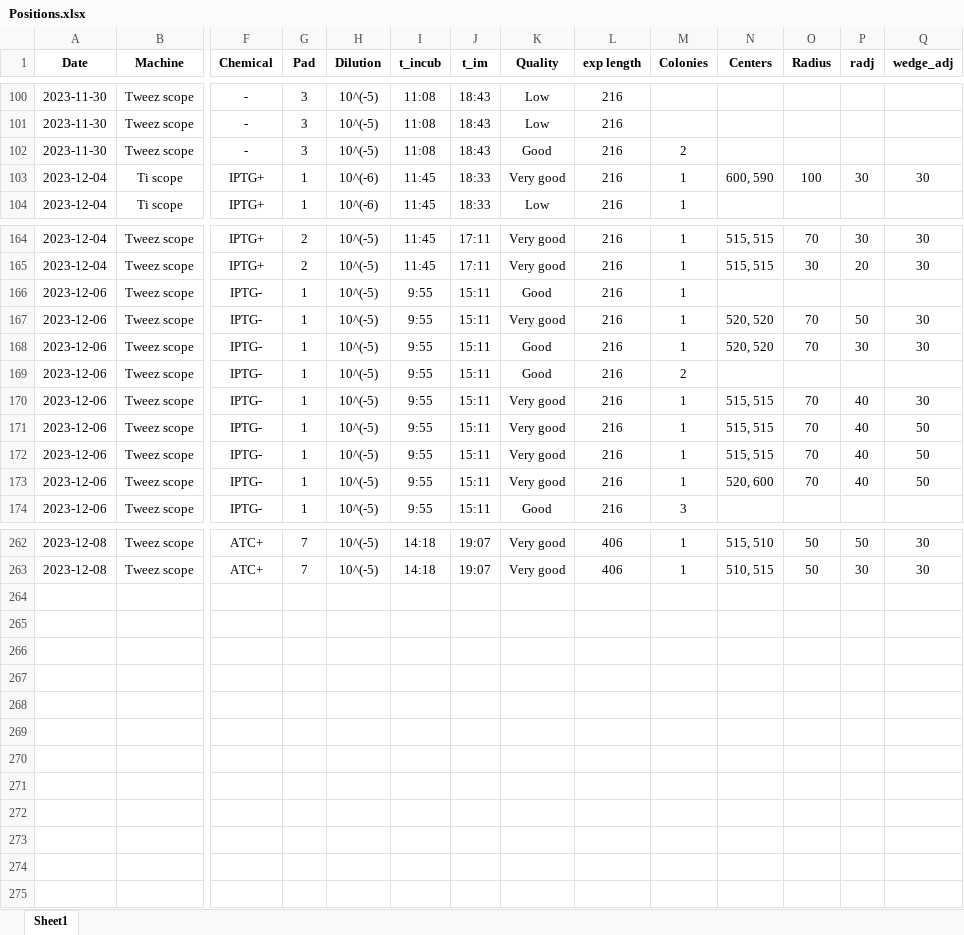
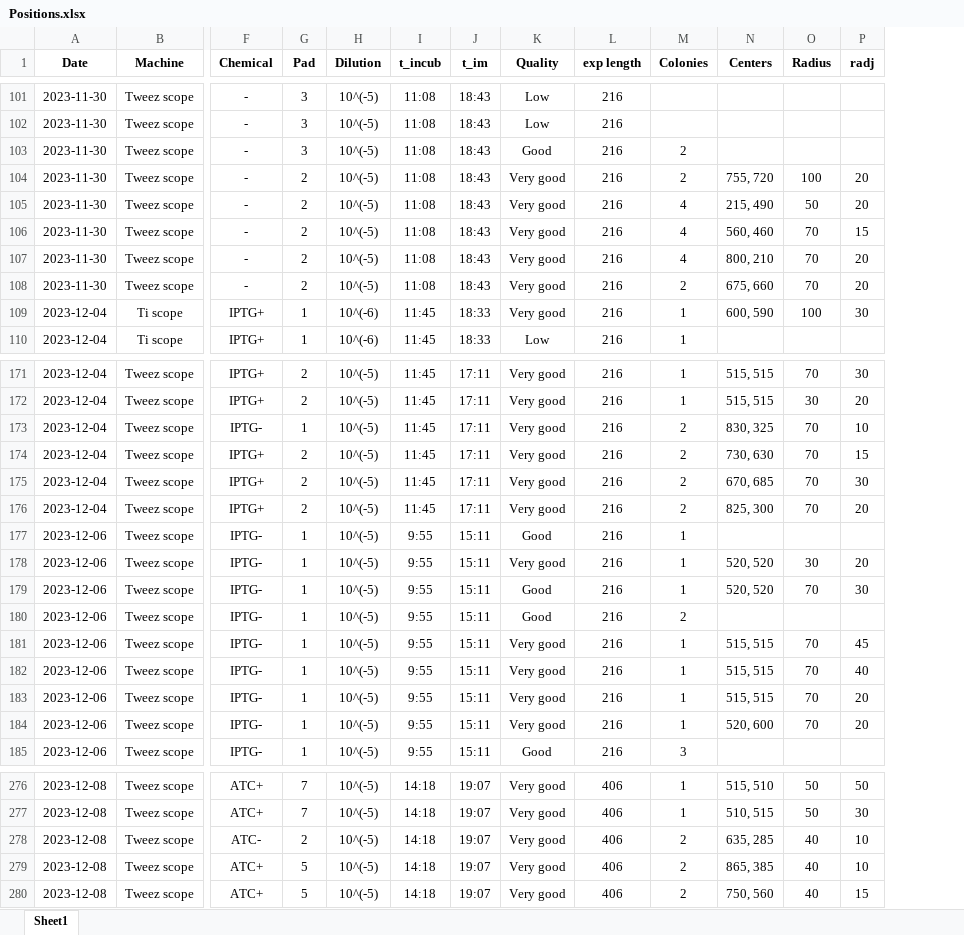
Before and after one commit to RudgeLab/popdyn, an Excel workbook: Notebooks/Positions.xlsx, sheet Sheet1, drawn as a sheet; only a part is shown, gaps mark what is left out; values as stored, in another font and other column widths than the file's, no borders; removed rows and columns are numbered as before the commit, all else as after; rows hold the shown columns only; the diff covers the shown part only; the diff names each change by its address in the sheet, - before the commit and + after, or states it on an @@ line.

Commit message:
positions spreadsheet updated

```diff
--- a/Notebooks/Positions.xlsx (sheet Sheet1)
+++ b/Notebooks/Positions.xlsx (sheet Sheet1)
-column Q (wedge_adj), row 103: 30; rows 164-173: 30 | 30 |  | 30 | 30 |  | 30 | 50 | 50 | 50; rows 262-263: 30 | 30
+row 104: 2023-11-30 | Tweez scope | - | 2 | 10^(-5) | 11:08 | 18:43 | Very good | 216 | 2 | 755, 720 | 100 | 20
+row 105: 2023-11-30 | Tweez scope | - | 2 | 10^(-5) | 11:08 | 18:43 | Very good | 216 | 4 | 215, 490 | 50 | 20
+row 106: 2023-11-30 | Tweez scope | - | 2 | 10^(-5) | 11:08 | 18:43 | Very good | 216 | 4 | 560, 460 | 70 | 15
+row 107: 2023-11-30 | Tweez scope | - | 2 | 10^(-5) | 11:08 | 18:43 | Very good | 216 | 4 | 800, 210 | 70 | 20
+row 108: 2023-11-30 | Tweez scope | - | 2 | 10^(-5) | 11:08 | 18:43 | Very good | 216 | 2 | 675, 660 | 70 | 20
+row 173: 2023-12-04 | Tweez scope | IPTG- | 1 | 10^(-5) | 11:45 | 17:11 | Very good | 216 | 2 | 830, 325 | 70 | 10
+row 174: 2023-12-04 | Tweez scope | IPTG+ | 2 | 10^(-5) | 11:45 | 17:11 | Very good | 216 | 2 | 730, 630 | 70 | 15
+row 175: 2023-12-04 | Tweez scope | IPTG+ | 2 | 10^(-5) | 11:45 | 17:11 | Very good | 216 | 2 | 670, 685 | 70 | 30
+row 176: 2023-12-04 | Tweez scope | IPTG+ | 2 | 10^(-5) | 11:45 | 17:11 | Very good | 216 | 2 | 825, 300 | 70 | 20
-O178 (Radius): 70
+O178 (Radius): 30
-P178 (radj): 50
+P178 (radj): 20
-P181 (radj): 40
+P181 (radj): 45
-P183:P184 (radj): 40
+P183:P184 (radj): 20
+row 278: 2023-12-08 | Tweez scope | ATC- | 2 | 10^(-5) | 14:18 | 19:07 | Very good | 406 | 2 | 635, 285 | 40 | 10
+row 279: 2023-12-08 | Tweez scope | ATC+ | 5 | 10^(-5) | 14:18 | 19:07 | Very good | 406 | 2 | 865, 385 | 40 | 10
+row 280: 2023-12-08 | Tweez scope | ATC+ | 5 | 10^(-5) | 14:18 | 19:07 | Very good | 406 | 2 | 750, 560 | 40 | 15
```
Also changed, not shown: 5 added rows and 25 edited cells elsewhere in this sheet, formulas that keep their value, 2 other files.
